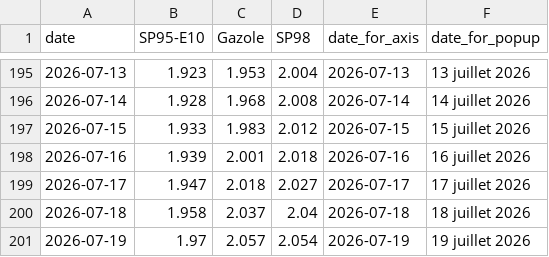
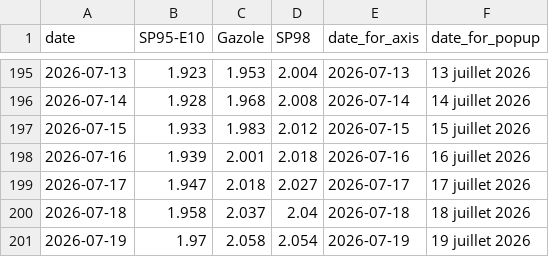
Before and after one commit to mthlht/fuel-price-tracker, a CSV file: data/roll_mean_2026.csv, drawn as a sheet; only a part is shown, gaps mark what is left out.

```diff
--- a/data/roll_mean_2026.csv
+++ b/data/roll_mean_2026.csv
@@ -200,2 +200,2 @@ date,SP95-E10,Gazole,SP98,date_for_axis,date_for_popup
 2026-07-18,1.958,2.037,2.04,2026-07-18,18 juillet 2026
-2026-07-19,1.97,2.057,2.054,2026-07-19,19 juillet 2026
+2026-07-19,1.97,2.058,2.054,2026-07-19,19 juillet 2026
```
Also changed, not shown: data/fuel-shortage-to-flourish.csv, 4 other files.
